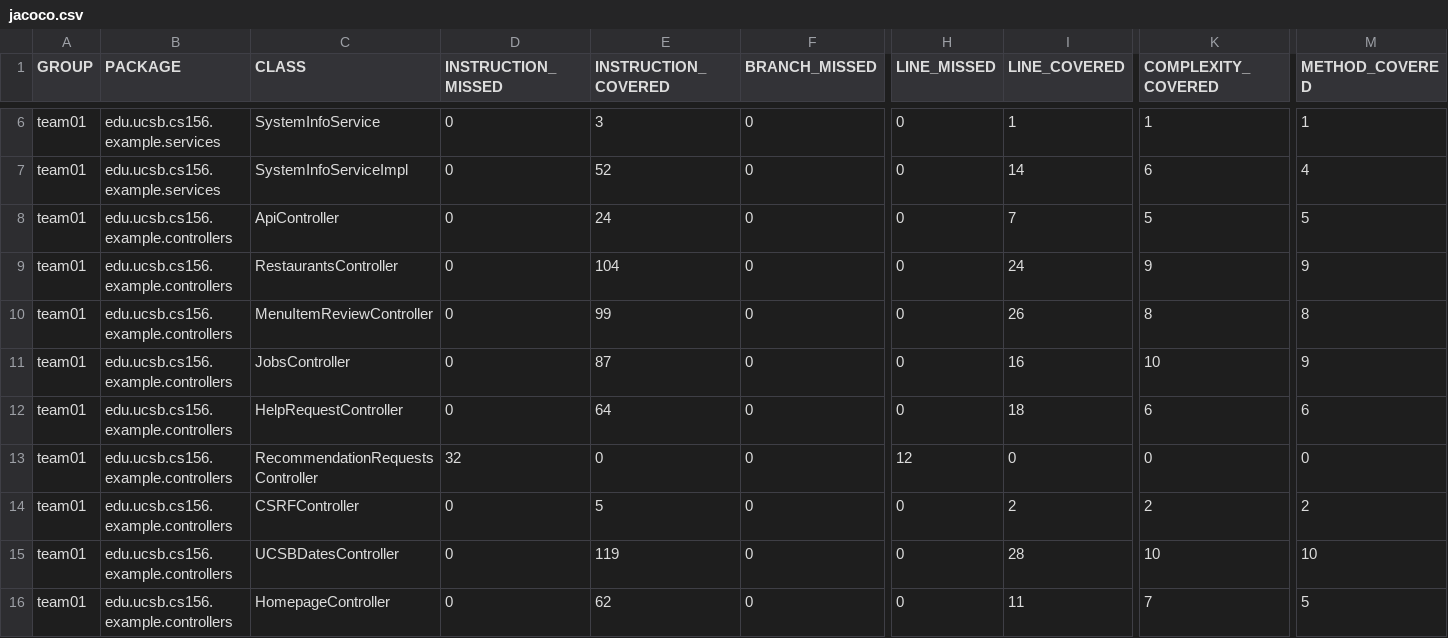
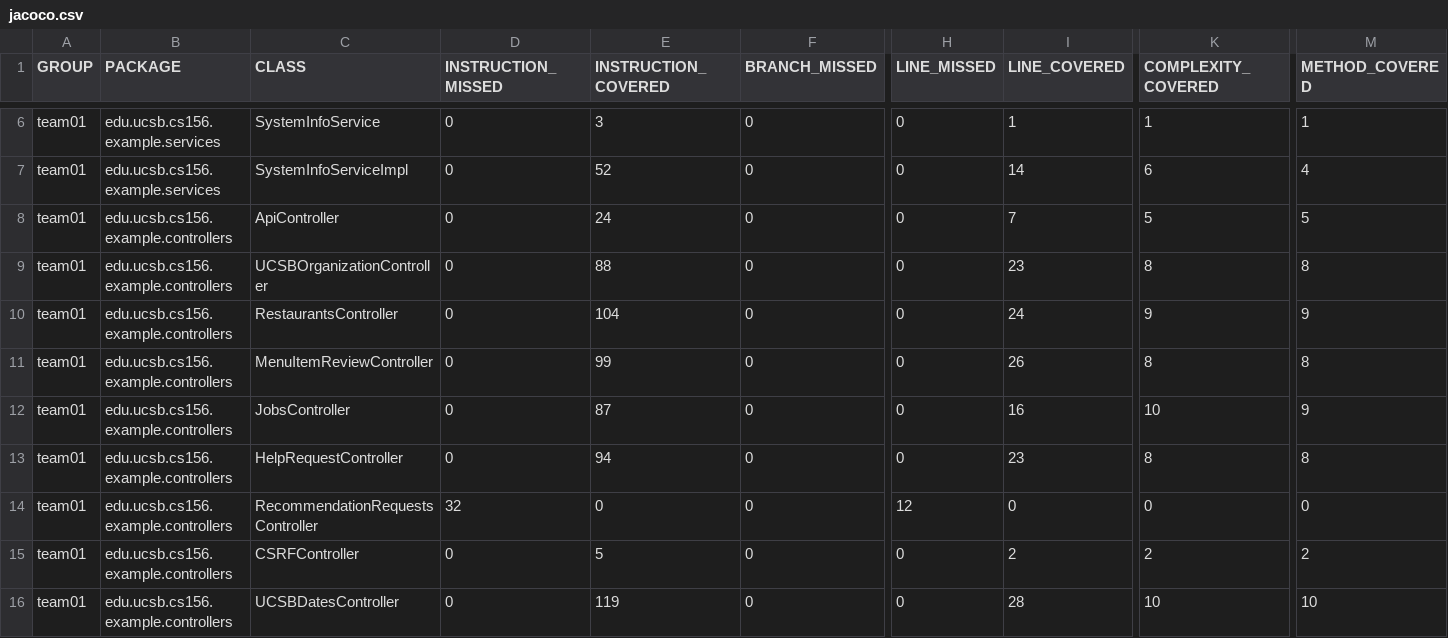
Before and after one commit to ucsb-cs156-f25/team01-f25-16, a CSV file: prs/69/jacoco/jacoco.csv, drawn as a sheet; only a part is shown, gaps mark what is left out; the shorter side is filled out with more unchanged rows; addresses are those after the commit; rows hold the shown columns only; the diff names each change by its address in the sheet, - before the commit and + after, or states it on an @@ line.

Commit message:
Deploying to gh-pages from @ ucsb-cs156-f25/team01-f25-16@a5d5eebecd863728b9d55025674170f1796b9ba8 🚀

```diff
--- a/prs/69/jacoco/jacoco.csv
+++ b/prs/69/jacoco/jacoco.csv
+row 9: team01 | edu.ucsb.cs156.example.controllers | UCSBOrganizationController | 0 | 88 | 0 | 0 | 23 | 8 | 8
-E13 (INSTRUCTION_COVERED): 64
+E13 (INSTRUCTION_COVERED): 94
-I13 (LINE_COVERED): 18
+I13 (LINE_COVERED): 23
-K13 (COMPLEXITY_COVERED): 6
+K13 (COMPLEXITY_COVERED): 8
-M13 (METHOD_COVERED): 6
+M13 (METHOD_COVERED): 8
```
Also changed, not shown: 10 other files.
